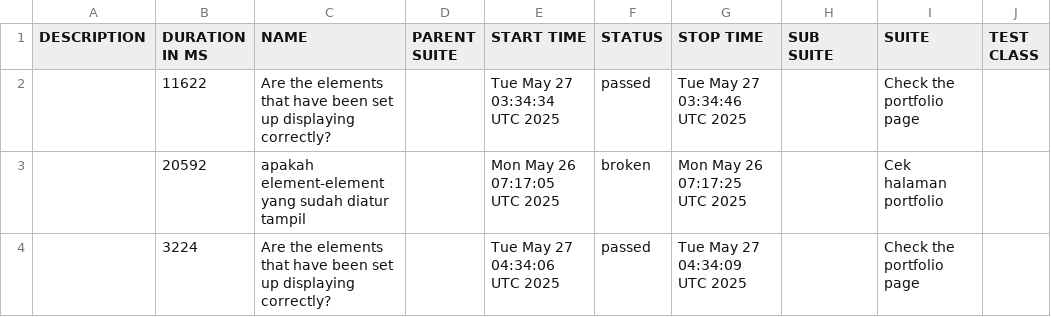
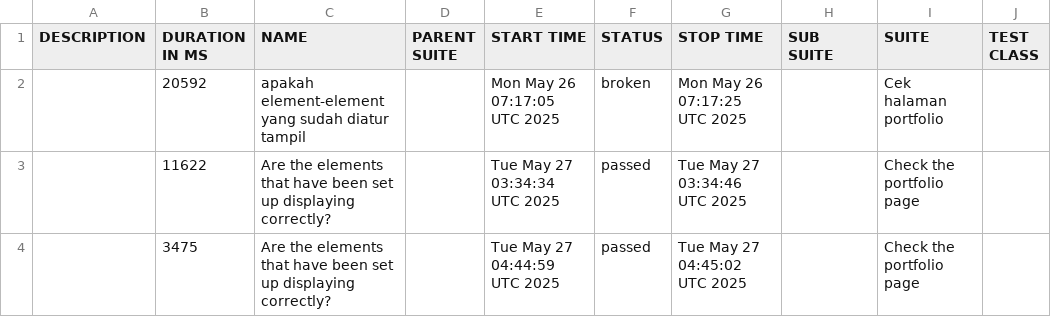
Before and after one commit to suryana-code/MyPortfolio-CICD, a CSV file: data/suites.csv, drawn as a sheet; only a part is shown; the diff names each change by its address in the sheet, - before the commit and + after, or states it on an @@ line.

```diff
--- a/data/suites.csv
+++ b/data/suites.csv
@@ row 3 moved to row 2: 20592 @@
-B4 (DURATION IN MS): 3224
+B4 (DURATION IN MS): 3475
-E4 (START TIME): Tue May 27 04:34:06 UTC 2025
+E4 (START TIME): Tue May 27 04:44:59 UTC 2025
-G4 (STOP TIME): Tue May 27 04:34:09 UTC 2025
+G4 (STOP TIME): Tue May 27 04:45:02 UTC 2025
```
Also changed, not shown: 26 other files.
